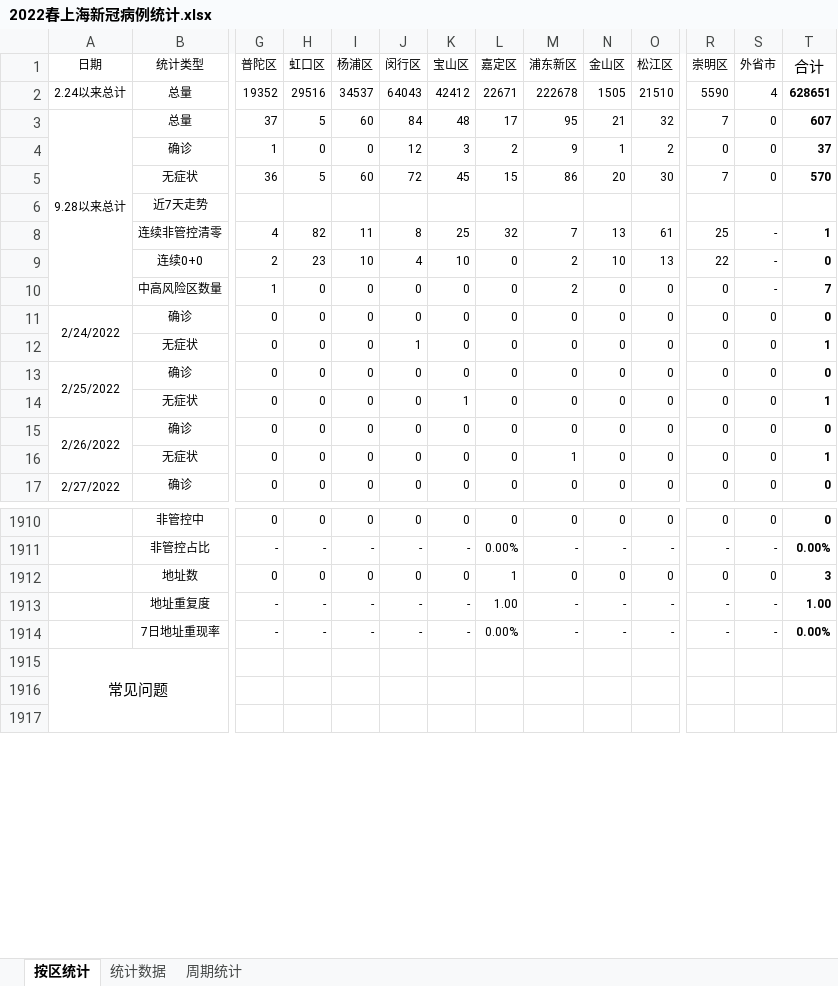
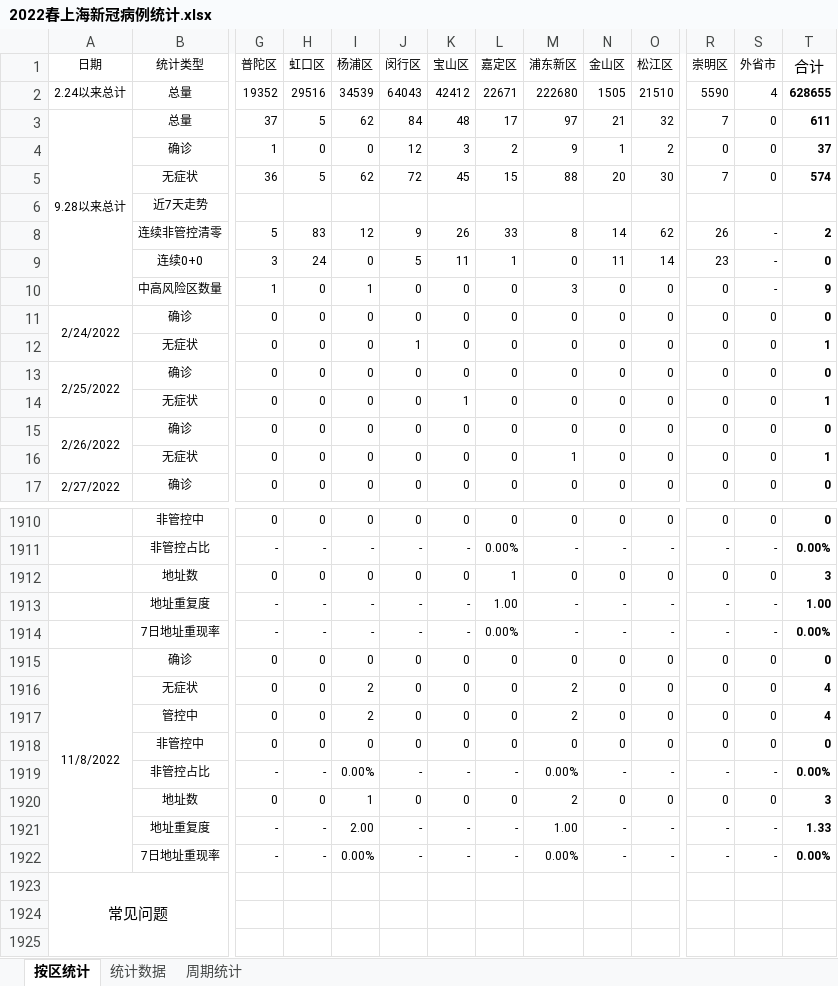
Before and after one commit to KylinHuang7/covid19, an Excel workbook: 2022春上海新冠病例统计.xlsx, sheet 按区统计, drawn as a sheet; only a part is shown, gaps mark what is left out; values as stored, in another font and other column widths than the file's, no borders; conditional formats not drawn; removed rows and columns are numbered as before the commit, all else as after; rows hold the shown columns only; the diff names each change by its address in the sheet, - before the commit and + after, or states it on an @@ line.

```diff
--- a/2022春上海新冠病例统计.xlsx (sheet 按区统计)
+++ b/2022春上海新冠病例统计.xlsx (sheet 按区统计)
-I2 (杨浦区): 34537
+I2 (杨浦区): 34539
-M2 (浦东新区): 222678
+M2 (浦东新区): 222680
-T2 (合计): 628651
+T2 (合计): 628655
-I3 (杨浦区): 60
+I3 (杨浦区): 62
-M3 (浦东新区): 95
+M3 (浦东新区): 97
-T3 (合计): 607
+T3 (合计): 611
-I5 (杨浦区): 60
+I5 (杨浦区): 62
-M5 (浦东新区): 86
+M5 (浦东新区): 88
-T5 (合计): 570
+T5 (合计): 574
-row 8:  | 连续非管控清零 | 4 | 82 | 11 | 8 | 25 | 32 | 7 | 13 | 61 | 25 | - | 1
-row 9:  | 连续0+0 | 2 | 23 | 10 | 4 | 10 | 0 | 2 | 10 | 13 | 22 | - | 0
+row 8:  | 连续非管控清零 | 5 | 83 | 12 | 9 | 26 | 33 | 8 | 14 | 62 | 26 | - | 2
+row 9:  | 连续0+0 | 3 | 24 | 0 | 5 | 11 | 1 | 0 | 11 | 14 | 23 | - | 0
-I10 (杨浦区): 0
+I10 (杨浦区): 1
-M10 (浦东新区): 2
+M10 (浦东新区): 3
-T10 (合计): 7
+T10 (合计): 9
+row 1915: 11/8/2022 | 确诊 | 0 | 0 | 0 | 0 | 0 | 0 | 0 | 0 | 0 | 0 | 0 | 0
+row 1916:  | 无症状 | 0 | 0 | 2 | 0 | 0 | 0 | 2 | 0 | 0 | 0 | 0 | 4
+row 1917:  | 管控中 | 0 | 0 | 2 | 0 | 0 | 0 | 2 | 0 | 0 | 0 | 0 | 4
+row 1918:  | 非管控中 | 0 | 0 | 0 | 0 | 0 | 0 | 0 | 0 | 0 | 0 | 0 | 0
+row 1919:  | 非管控占比 | - | - | 0.00% | - | - | - | 0.00% | - | - | - | - | 0.00%
+row 1920:  | 地址数 | 0 | 0 | 1 | 0 | 0 | 0 | 2 | 0 | 0 | 0 | 0 | 3
+row 1921:  | 地址重复度 | - | - | 2.00 | - | - | - | 1.00 | - | - | - | - | 1.33
+row 1922:  | 7日地址重现率 | - | - | 0.00% | - | - | - | 0.00% | - | - | - | - | 0.00%
```
Also changed, not shown: sheet 统计数据, sheet 周期统计, 2 other files.
